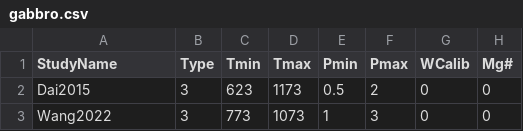
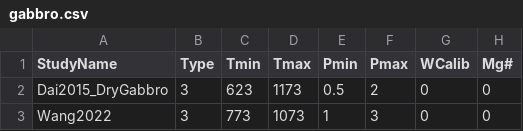
Before and after one commit to sinanozaydin/pide, a CSV file: cate_src/cond_models/rocks/gabbro.csv, drawn as a sheet; only a part is shown; the diff names each change by its address in the sheet, - before the commit and + after, or states it on an @@ line.

```diff
--- a/cate_src/cond_models/rocks/gabbro.csv
+++ b/cate_src/cond_models/rocks/gabbro.csv
-A2 (StudyName): Dai2015
+A2 (StudyName): Dai2015_DryGabbro
```
Also changed, not shown: cate_src/cond_models/minerals/quartz.csv, 15 other files.
